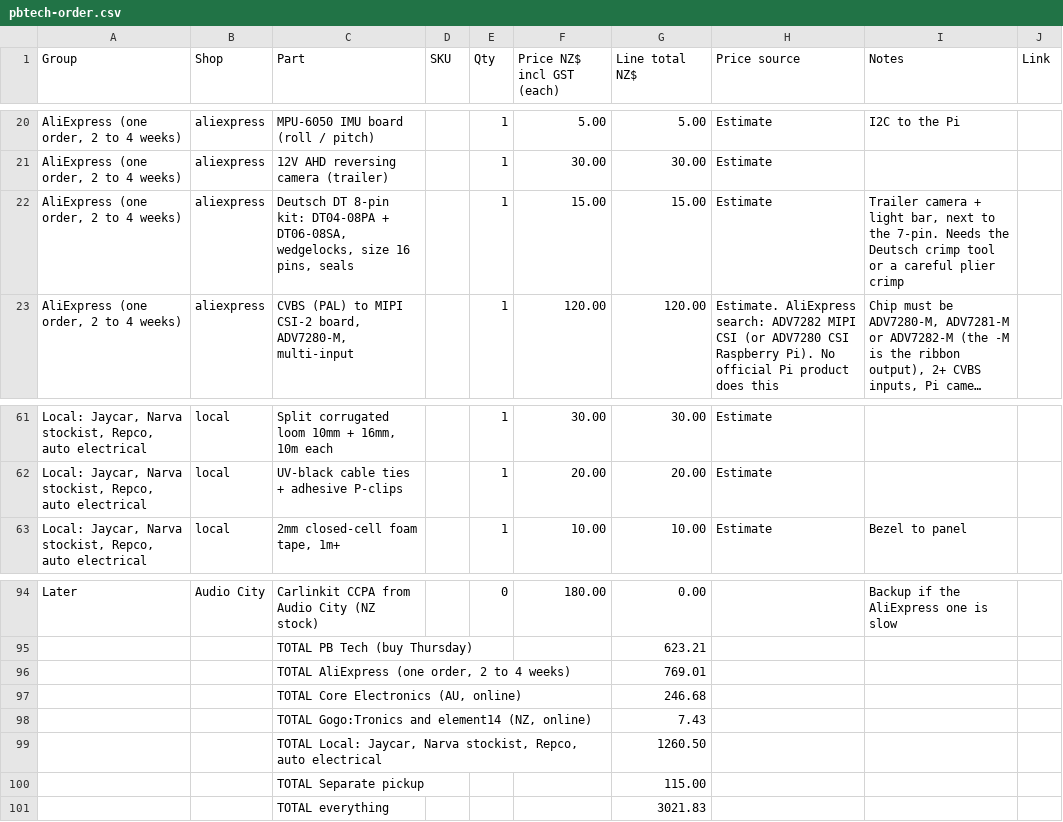
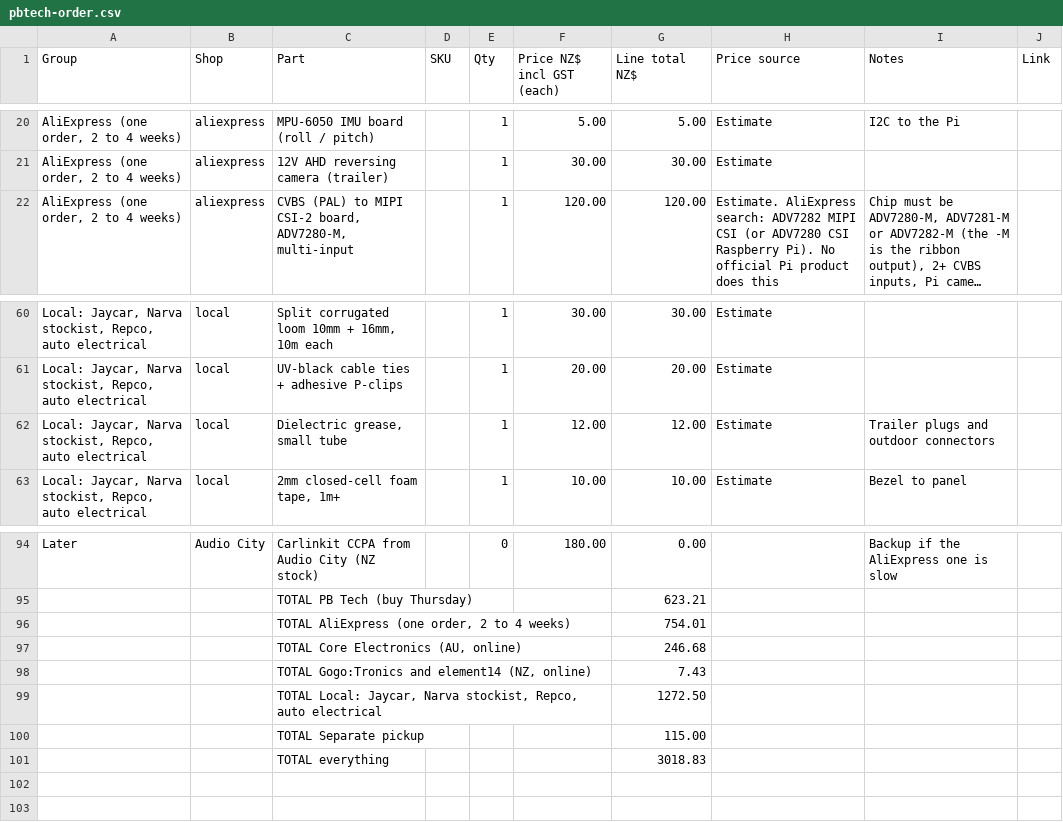
Before and after one commit to electrumnz/TERYXDACTL, a CSV file: docs/pbtech-order.csv, drawn as a sheet; only a part is shown, gaps mark what is left out; long unchanged cells end in …; removed rows and columns are numbered as before the commit, all else as after; the diff names each change by its address in the sheet, - before the commit and + after, or states it on an @@ line.

```diff
--- a/docs/pbtech-order.csv
+++ b/docs/pbtech-order.csv
-row 22: AliExpress (one order, 2 to 4 weeks) | aliexpress | Deutsch DT 8-pin kit: DT04-08PA + DT06-08SA, wedgelocks, size 16 pins, seals |  | 1 | 15.00 | 15.00 | Estimate | Trailer camera + light bar, next to the 7-pin. Needs the Deutsch crimp tool or a careful plier crimp
+row 62: Local: Jaycar, Narva stockist, Repco, auto electrical | local | Dielectric grease, small tube |  | 1 | 12.00 | 12.00 | Estimate | Trailer plugs and outdoor connectors
-G96 (Line total NZ$): 769.01
+G96 (Line total NZ$): 754.01
-G99 (Line total NZ$): 1260.50
+G99 (Line total NZ$): 1272.50
-G101 (Line total NZ$): 3021.83
+G101 (Line total NZ$): 3018.83
```
Also changed, not shown: 7 other files.
